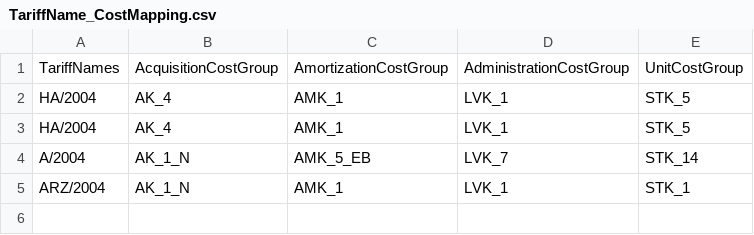
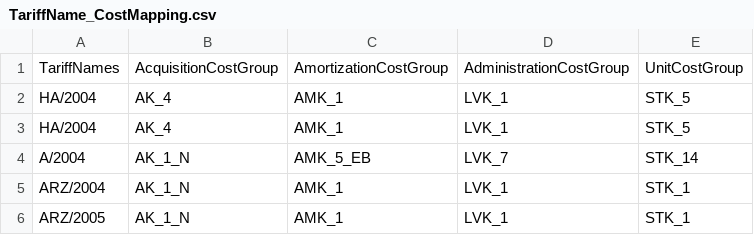
Before and after one commit to you314/CPL_Testing, a CSV file: calculationbases/cost/TariffName_CostMapping.csv, drawn as a sheet.

```diff
--- a/calculationbases/cost/TariffName_CostMapping.csv
+++ b/calculationbases/cost/TariffName_CostMapping.csv
@@ -5 +5,2 @@ A/2004;AK_1_N;AMK_5_EB;LVK_7;STK_14
 ARZ/2004;AK_1_N;AMK_1;LVK_1;STK_1
+ARZ/2005;AK_1_N;AMK_1;LVK_1;STK_1
```
Also changed, not shown: calculationbases/biometry/LifeTables.csv, calculationbases/flagsterms/formulas used.csv, 5 other files.
